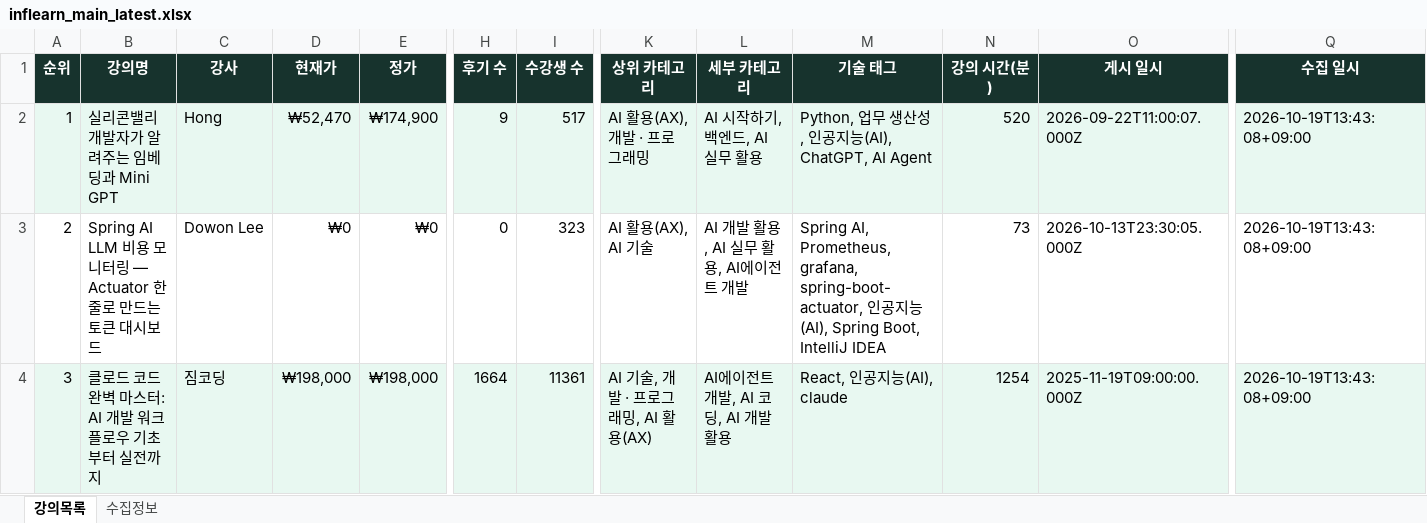
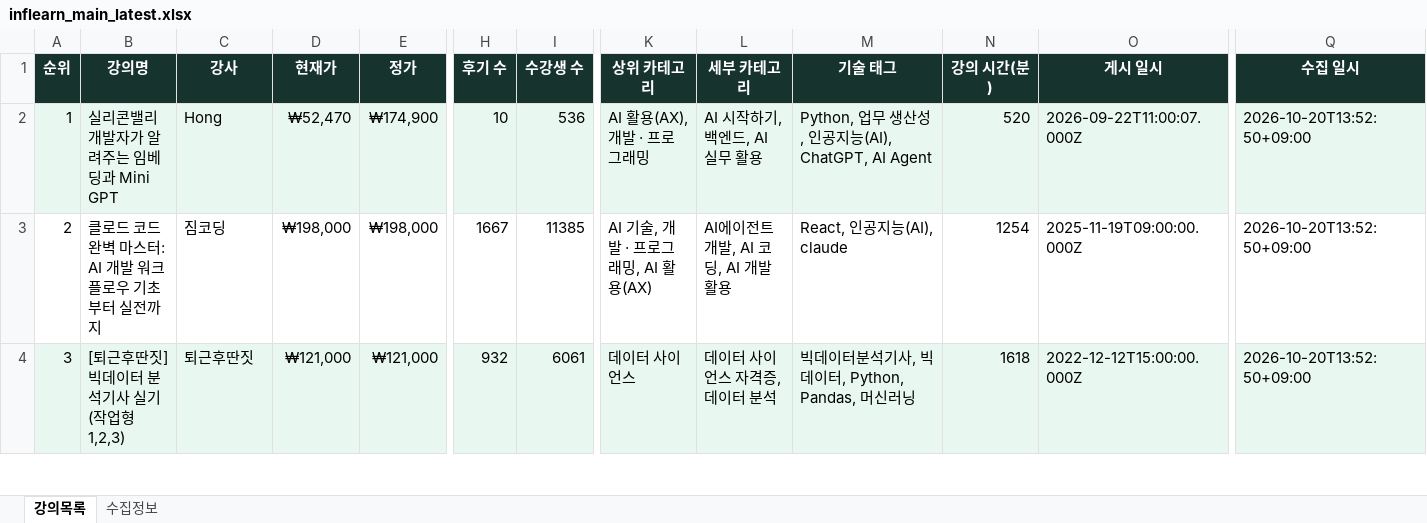
Before and after one commit to DongsooJung/dongsoojung.github.io, an Excel workbook: inflearn/output/inflearn_main_latest.xlsx, sheet 강의목록, drawn as a sheet; only a part is shown, gaps mark what is left out; values as stored, in another font and other column widths than the file's, no borders; the diff covers the shown part only; the diff names each change by its address in the sheet, - before the commit and + after, or states it on an @@ line.

```diff
--- a/inflearn/output/inflearn_main_latest.xlsx (sheet 강의목록)
+++ b/inflearn/output/inflearn_main_latest.xlsx (sheet 강의목록)
-H2 (후기 수): 9
+H2 (후기 수): 10
-I2 (수강생 수): 517
+I2 (수강생 수): 536
-Q2:Q4 (수집 일시): 2026-10-19T13:43:08+09:00
+Q2:Q4 (수집 일시): 2026-10-20T13:52:50+09:00
-B3 (강의명): Spring AI LLM 비용 모니터링 — Actuator 한 줄로 만드는 토큰 대시보드
+B3 (강의명): 클로드 코드 완벽 마스터: AI 개발 워크플로우 기초부터 실전까지
-C3 (강사): Dowon Lee
+C3 (강사): 짐코딩
-D3 (현재가): ₩0
+D3 (현재가): ₩198,000
-E3 (정가): ₩0
+E3 (정가): ₩198,000
-H3 (후기 수): 0
+H3 (후기 수): 1667
-I3 (수강생 수): 323
+I3 (수강생 수): 11385
-K3 (상위 카테고리): AI 활용(AX), AI 기술
+K3 (상위 카테고리): AI 기술, 개발 · 프로그래밍, AI 활용(AX)
-L3 (세부 카테고리): AI 개발 활용, AI 실무 활용, AI에이전트 개발
+L3 (세부 카테고리): AI에이전트 개발, AI 코딩, AI 개발 활용
-M3 (기술 태그): Spring AI, Prometheus, grafana, spring-boot-actuator, 인공지능(AI), Spring Boot, IntelliJ IDEA
+M3 (기술 태그): React, 인공지능(AI), claude
-N3 (강의 시간(분)): 73
+N3 (강의 시간(분)): 1254
-O3 (게시 일시): 2026-10-13T23:30:05.000Z
+O3 (게시 일시): 2025-11-19T09:00:00.000Z
-B4 (강의명): 클로드 코드 완벽 마스터: AI 개발 워크플로우 기초부터 실전까지
+B4 (강의명): [퇴근후딴짓] 빅데이터 분석기사 실기 (작업형1,2,3)
-C4 (강사): 짐코딩
+C4 (강사): 퇴근후딴짓
-D4 (현재가): ₩198,000
+D4 (현재가): ₩121,000
-E4 (정가): ₩198,000
+E4 (정가): ₩121,000
-H4 (후기 수): 1664
+H4 (후기 수): 932
-I4 (수강생 수): 11361
+I4 (수강생 수): 6061
-K4 (상위 카테고리): AI 기술, 개발 · 프로그래밍, AI 활용(AX)
+K4 (상위 카테고리): 데이터 사이언스
-L4 (세부 카테고리): AI에이전트 개발, AI 코딩, AI 개발 활용
+L4 (세부 카테고리): 데이터 사이언스 자격증, 데이터 분석
-M4 (기술 태그): React, 인공지능(AI), claude
+M4 (기술 태그): 빅데이터분석기사, 빅데이터, Python, Pandas, 머신러닝
-N4 (강의 시간(분)): 1254
+N4 (강의 시간(분)): 1618
-O4 (게시 일시): 2025-11-19T09:00:00.000Z
+O4 (게시 일시): 2022-12-12T15:00:00.000Z
```
Also changed, not shown: 1459 edited cells elsewhere in this sheet, sheet 수집정보, 4 other files.
